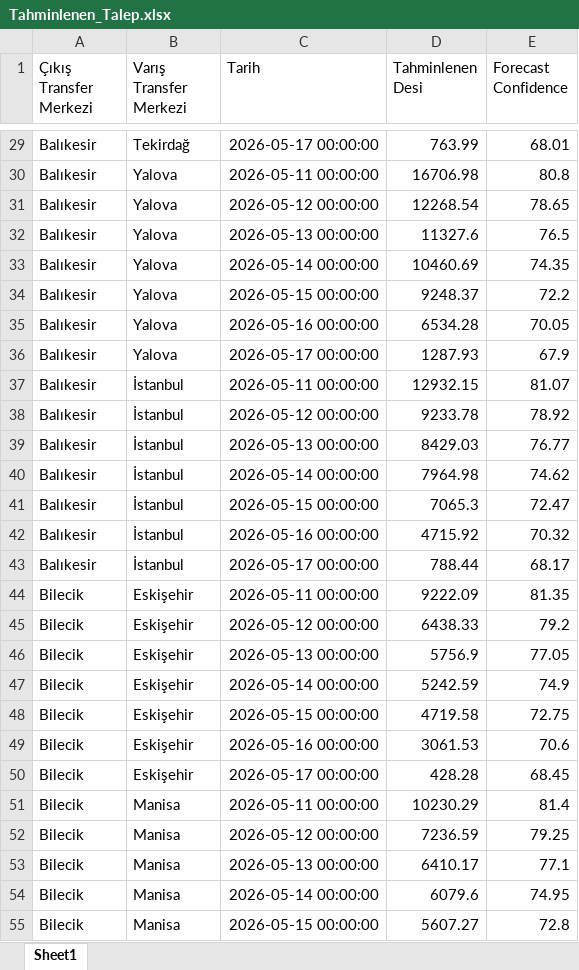
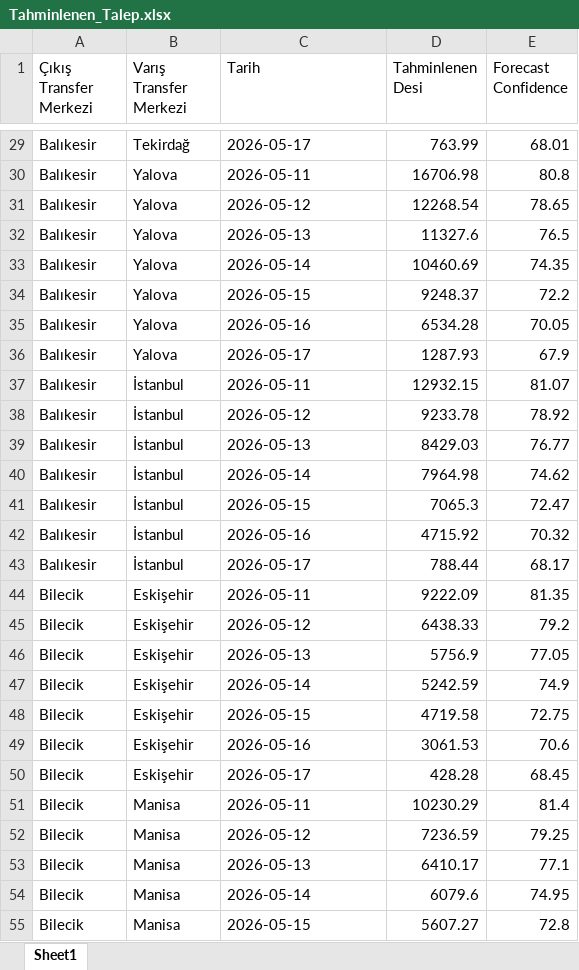
Before and after one commit to AdamMammadov/Neuron---Log, an Excel workbook: outputs/Tahminlenen_Talep.xlsx, sheet Sheet1, drawn as a sheet; only a part is shown, gaps mark what is left out; values as stored, in another font and other column widths than the file's, no borders; the diff covers the shown part only; the diff names each change by its address in the sheet, - before the commit and + after, or states it on an @@ line.

```diff
--- a/outputs/Tahminlenen_Talep.xlsx (sheet Sheet1)
+++ b/outputs/Tahminlenen_Talep.xlsx (sheet Sheet1)
-C29 (Tarih): 2026-05-17 00:00:00
+C29 (Tarih): 2026-05-17
-C30 (Tarih): 2026-05-11 00:00:00
+C30 (Tarih): 2026-05-11
-C31 (Tarih): 2026-05-12 00:00:00
+C31 (Tarih): 2026-05-12
-C32 (Tarih): 2026-05-13 00:00:00
+C32 (Tarih): 2026-05-13
-C33 (Tarih): 2026-05-14 00:00:00
+C33 (Tarih): 2026-05-14
-C34 (Tarih): 2026-05-15 00:00:00
+C34 (Tarih): 2026-05-15
-C35 (Tarih): 2026-05-16 00:00:00
+C35 (Tarih): 2026-05-16
-C36 (Tarih): 2026-05-17 00:00:00
+C36 (Tarih): 2026-05-17
-C37 (Tarih): 2026-05-11 00:00:00
+C37 (Tarih): 2026-05-11
-C38 (Tarih): 2026-05-12 00:00:00
+C38 (Tarih): 2026-05-12
-C39 (Tarih): 2026-05-13 00:00:00
+C39 (Tarih): 2026-05-13
-C40 (Tarih): 2026-05-14 00:00:00
+C40 (Tarih): 2026-05-14
-C41 (Tarih): 2026-05-15 00:00:00
+C41 (Tarih): 2026-05-15
-C42 (Tarih): 2026-05-16 00:00:00
+C42 (Tarih): 2026-05-16
-C43 (Tarih): 2026-05-17 00:00:00
+C43 (Tarih): 2026-05-17
-C44 (Tarih): 2026-05-11 00:00:00
+C44 (Tarih): 2026-05-11
-C45 (Tarih): 2026-05-12 00:00:00
+C45 (Tarih): 2026-05-12
-C46 (Tarih): 2026-05-13 00:00:00
+C46 (Tarih): 2026-05-13
-C47 (Tarih): 2026-05-14 00:00:00
+C47 (Tarih): 2026-05-14
-C48 (Tarih): 2026-05-15 00:00:00
+C48 (Tarih): 2026-05-15
-C49 (Tarih): 2026-05-16 00:00:00
+C49 (Tarih): 2026-05-16
-C50 (Tarih): 2026-05-17 00:00:00
+C50 (Tarih): 2026-05-17
-C51 (Tarih): 2026-05-11 00:00:00
+C51 (Tarih): 2026-05-11
-C52 (Tarih): 2026-05-12 00:00:00
+C52 (Tarih): 2026-05-12
-C53 (Tarih): 2026-05-13 00:00:00
+C53 (Tarih): 2026-05-13
-C54 (Tarih): 2026-05-14 00:00:00
+C54 (Tarih): 2026-05-14
-C55 (Tarih): 2026-05-15 00:00:00
+C55 (Tarih): 2026-05-15
```
Also changed, not shown: 596 edited cells elsewhere in this sheet, outputs/Arac_Planlama.xlsx, 2 other files.
